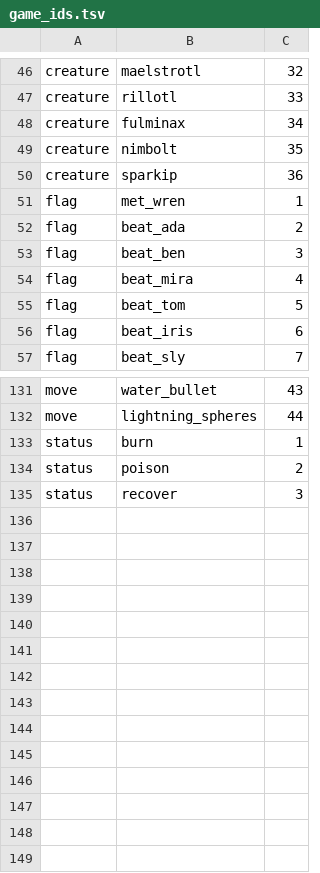
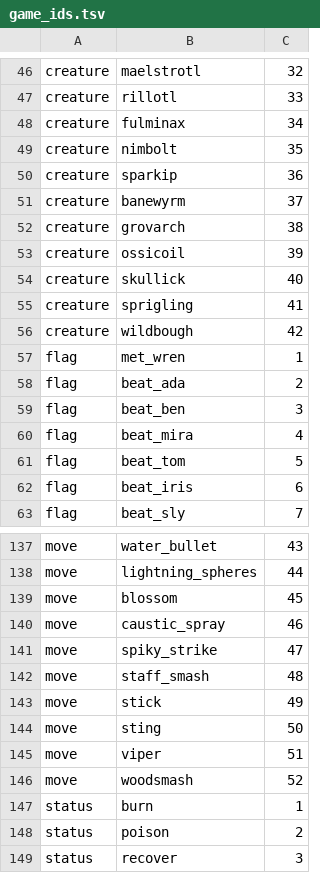
Before and after one commit to emu-commits/cyd-palm-bridge, a TSV file: tools/game_ids.tsv, drawn as a sheet; only a part is shown, gaps mark what is left out; the diff names each change by its address in the sheet, - before the commit and + after, or states it on an @@ line.

```diff
--- a/tools/game_ids.tsv
+++ b/tools/game_ids.tsv
+row 51: creature | banewyrm | 37
+row 52: creature | grovarch | 38
+row 53: creature | ossicoil | 39
+row 54: creature | skullick | 40
+row 55: creature | sprigling | 41
+row 56: creature | wildbough | 42
+row 139: move | blossom | 45
+row 140: move | caustic_spray | 46
+row 141: move | spiky_strike | 47
+row 142: move | staff_smash | 48
+row 143: move | stick | 49
+row 144: move | sting | 50
+row 145: move | viper | 51
+row 146: move | woodsmash | 52
```
Also changed, not shown: tools/game_allow.tsv, 32 other files.
